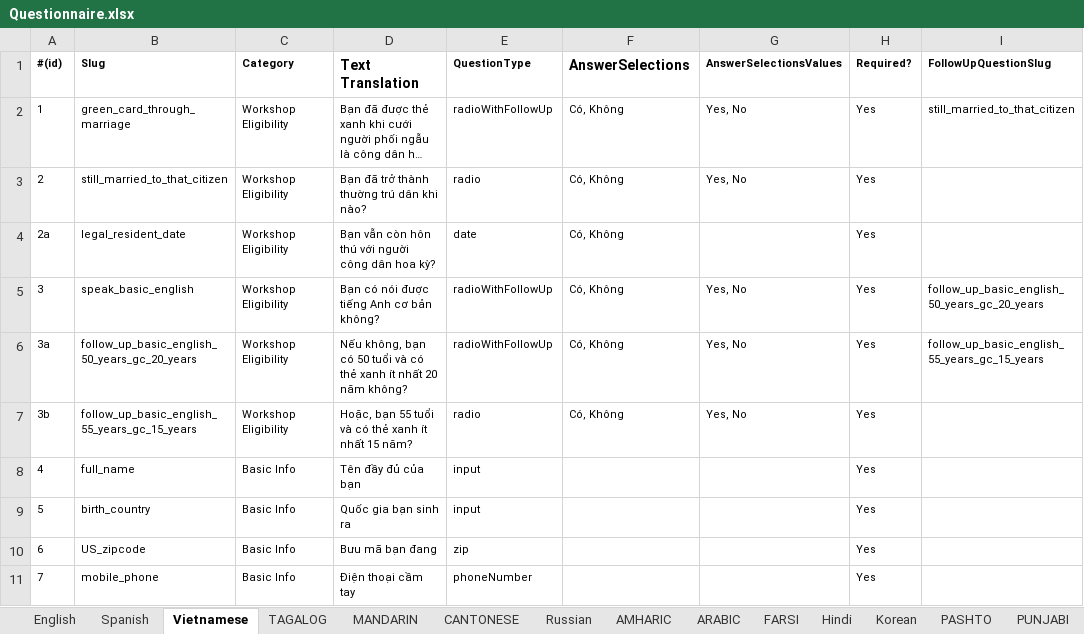
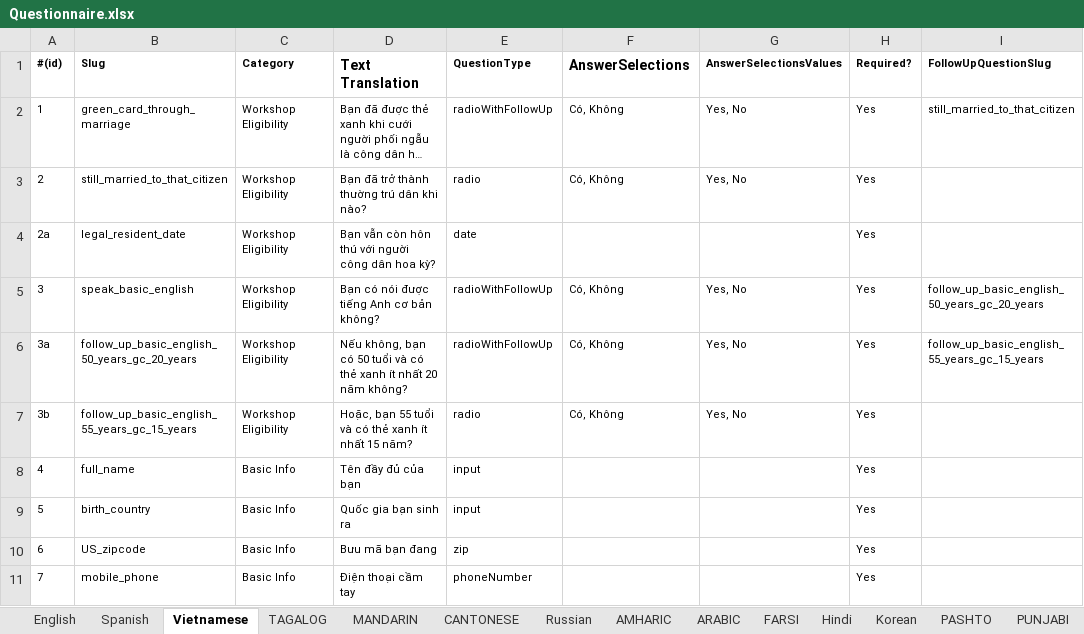
Before and after one commit to codeforsanjose/e-immigrate, an Excel workbook: backend/data/Questionnaire.xlsx, sheet Vietnamese, drawn as a sheet; only a part is shown; long unchanged cells end in …; values as stored, in another font and other column widths than the file's, no borders; the diff names each change by its address in the sheet, - before the commit and + after, or states it on an @@ line.

```diff
--- a/backend/data/Questionnaire.xlsx (sheet Vietnamese)
+++ b/backend/data/Questionnaire.xlsx (sheet Vietnamese)
-F4 (AnswerSelections): Có, Không
+F4 (AnswerSelections): (empty)
```
Also changed, not shown: sheet MANDARIN, sheet CANTONESE, sheet Spanish, backend/data/TranslatedContent.xlsx, 2 other files.
